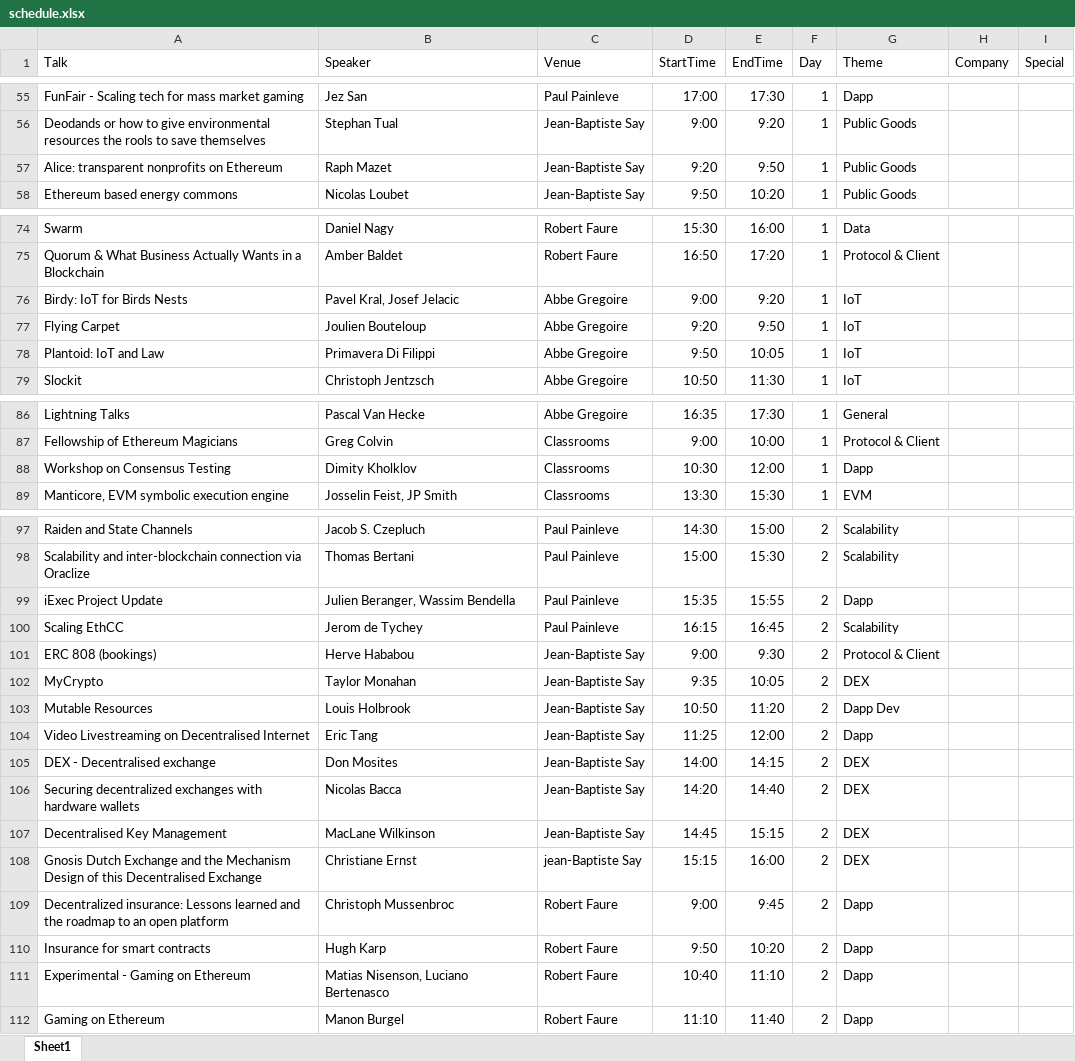
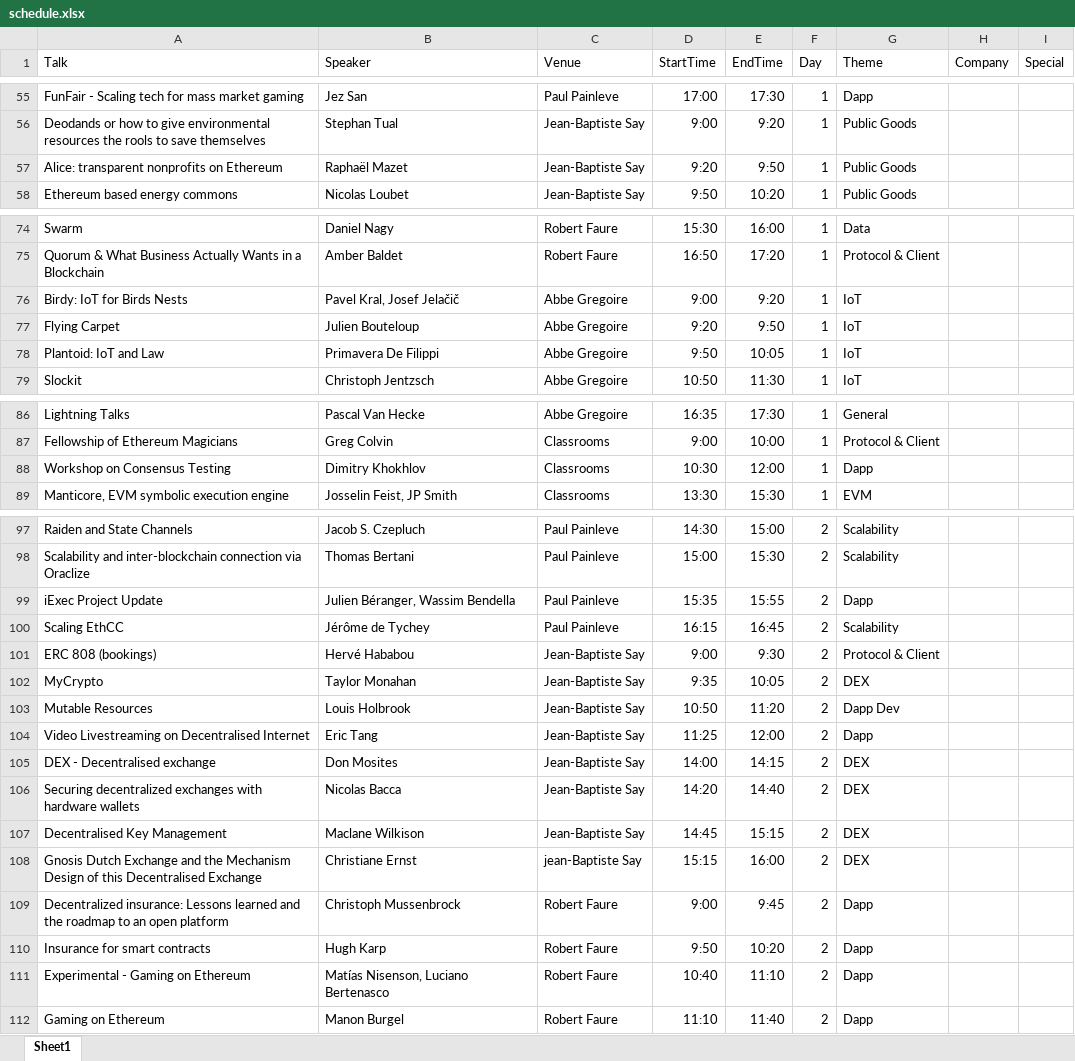
Before and after one commit to negamax/ethccschedulesite, an Excel workbook: data/schedule.xlsx, sheet Sheet1, drawn as a sheet; only a part is shown, gaps mark what is left out; values as stored, in another font and other column widths than the file's, no borders; the diff covers the shown part only; the diff names each change by its address in the sheet, - before the commit and + after, or states it on an @@ line.

```diff
--- a/data/schedule.xlsx (sheet Sheet1)
+++ b/data/schedule.xlsx (sheet Sheet1)
-B57 (Speaker): Raph Mazet
+B57 (Speaker): Raphaël Mazet
-B76 (Speaker): Pavel Kral, Josef Jelacic
+B76 (Speaker): Pavel Kral, Josef Jelačič
-B77 (Speaker): Joulien Bouteloup
+B77 (Speaker): Julien Bouteloup
-B78 (Speaker): Primavera Di Filippi
+B78 (Speaker): Primavera De Filippi
-B88 (Speaker): Dimity Kholklov
+B88 (Speaker): Dimitry Khokhlov
-B99 (Speaker): Julien Beranger, Wassim Bendella
+B99 (Speaker): Julien Béranger, Wassim Bendella
-B100 (Speaker): Jerom de Tychey
+B100 (Speaker): Jérôme de Tychey
-B101 (Speaker): Herve Hababou
+B101 (Speaker): Hervé Hababou
-B107 (Speaker): MacLane Wilkinson
+B107 (Speaker): Maclane Wilkison
-B109 (Speaker): Christoph Mussenbroc
+B109 (Speaker): Christoph Mussenbrock
-B111 (Speaker): Matias Nisenson, Luciano Bertenasco
+B111 (Speaker): Matías Nisenson, Luciano Bertenasco
```
Also changed, not shown: 1 edited cell elsewhere in this sheet, 1 other file.
